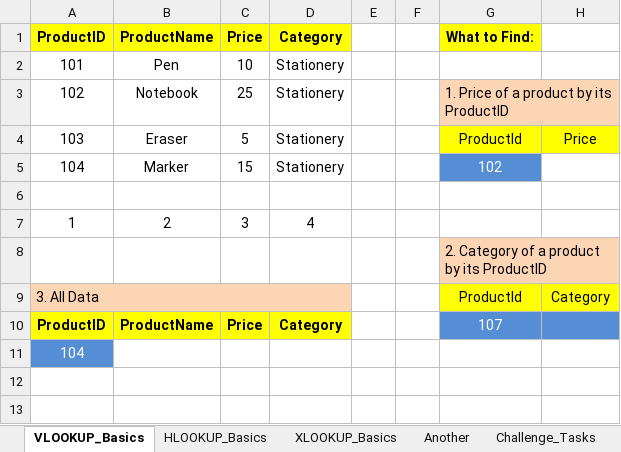
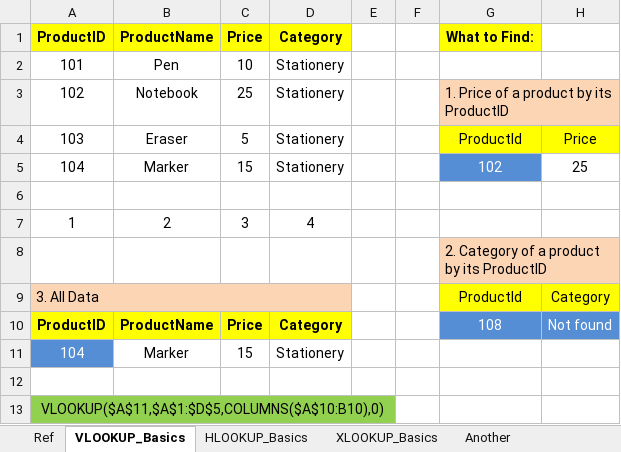
Before and after one commit to Chetan-ASDC/FOI_4, an Excel workbook: Excel/05Lookup_Functions.xlsx, sheet VLOOKUP_Basics, drawn as a sheet; values as stored, in another font and other column widths than the file's, no borders; addresses are those after the commit; the diff names each change by its address in the sheet, - before the commit and + after, or states it on an @@ line.

```diff
--- a/Excel/05Lookup_Functions.xlsx (sheet VLOOKUP_Basics)
+++ b/Excel/05Lookup_Functions.xlsx (sheet VLOOKUP_Basics)
+sheet tab: Ref
-H5: (empty)
+H5: 25
-G10: 107
+G10: 108
-H10: (empty)
+H10: Not found
+row 11: 104 | Marker | 15 | Stationery
+row 12: (empty)
-A13: 104
+A13: VLOOKUP($A$11,$A$1:$D$5,COLUMNS($A$10:B10),0)
@@ A13 fill: #558ED5 → #92D050, text colour: #FFFFFF → black @@
+A13:E13 merged
-B13:E13 fill: none
+B13:E13 fill: #92D050
```
Also changed, not shown: sheet XLOOKUP_Basics, sheet HLOOKUP_Basics, sheet Another, 2 other files.
